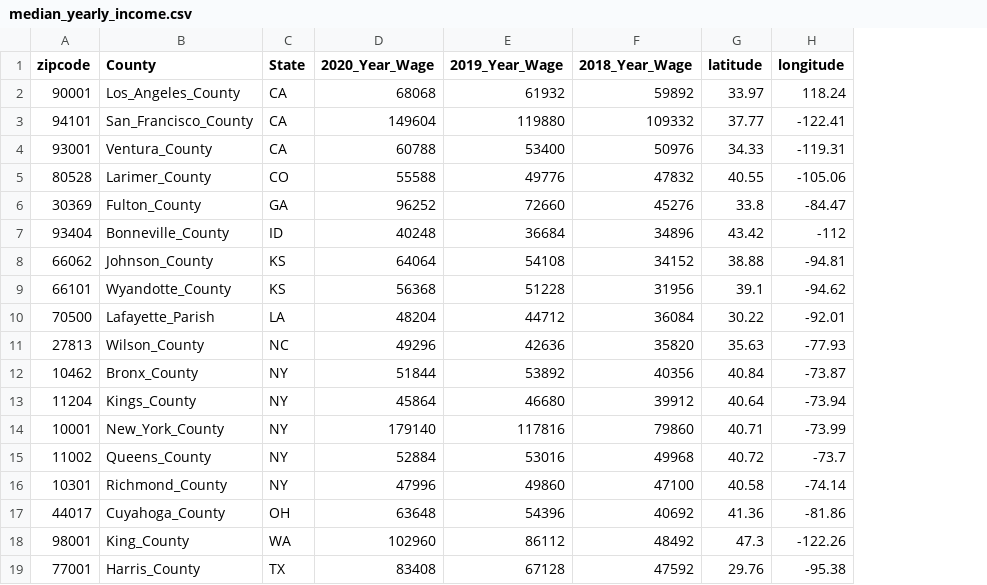
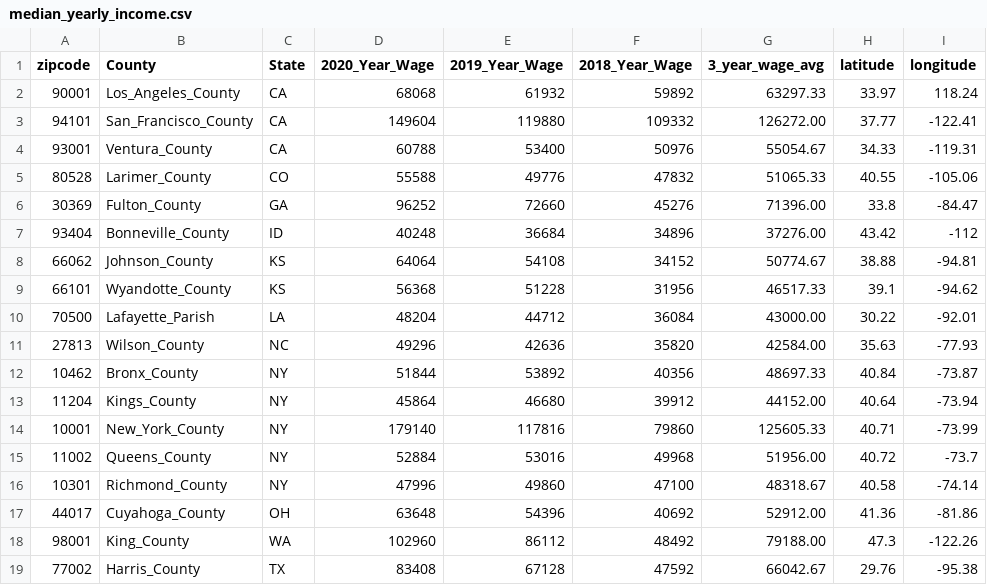
Before and after one commit to vsmolina/fiber_group, a CSV file: data/cleandata/median_yearly_income.csv, drawn as a sheet; the diff names each change by its address in the sheet, - before the commit and + after, or states it on an @@ line.

Commit message:
cn

```diff
--- a/data/cleandata/median_yearly_income.csv
+++ b/data/cleandata/median_yearly_income.csv
+column G (3_year_wage_avg), rows 2-19: 63297.33 | 126272.00 | 55054.67 | 51065.33 | 71396.00 | 37276.00 | 50774.67 | 46517.33 | 43000.00 | 42584.00 | 48697.33 | 44152.00 | 125605.33 | 51956.00 | 48318.67 | 52912.00 | 79188.00 | 66042.67
-A19 (zipcode): 77001
+A19 (zipcode): 77002
```
